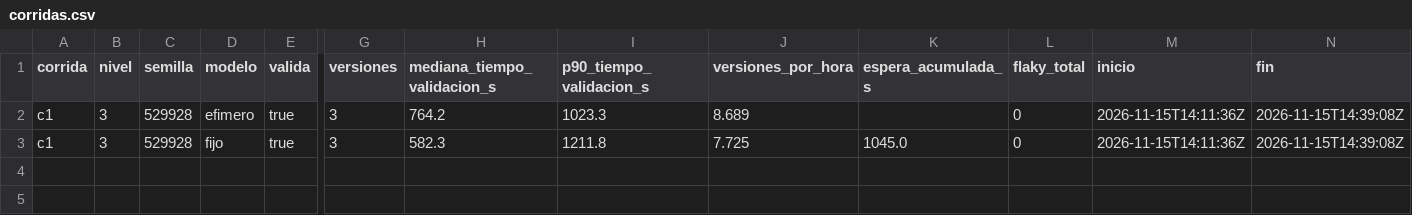
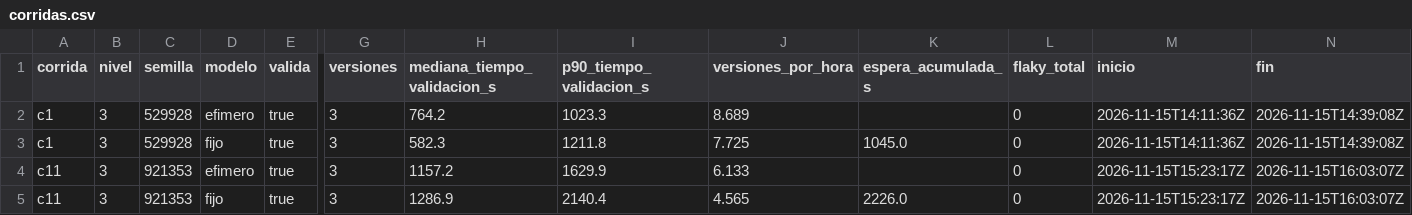
Before and after one commit to tesis-entornos/tesis-generador, a CSV file: datos/corridas.csv, drawn as a sheet; only a part is shown, gaps mark what is left out; rows hold the shown columns only; the diff names each change by its address in the sheet, - before the commit and + after, or states it on an @@ line.

```diff
--- a/datos/corridas.csv
+++ b/datos/corridas.csv
+row 4: c11 | 3 | 921353 | efimero | true | 3 | 1157.2 | 1629.9 | 6.133 |  | 0 | 2026-11-15T15:23:17Z | 2026-11-15T16:03:07Z
+row 5: c11 | 3 | 921353 | fijo | true | 3 | 1286.9 | 2140.4 | 4.565 | 2226.0 | 0 | 2026-11-15T15:23:17Z | 2026-11-15T16:03:07Z
```
Also changed, not shown: datos/versiones.csv, 7 other files.
